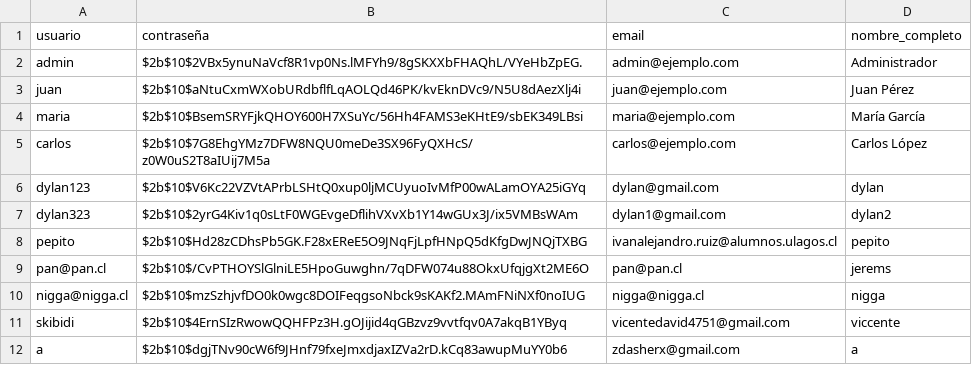
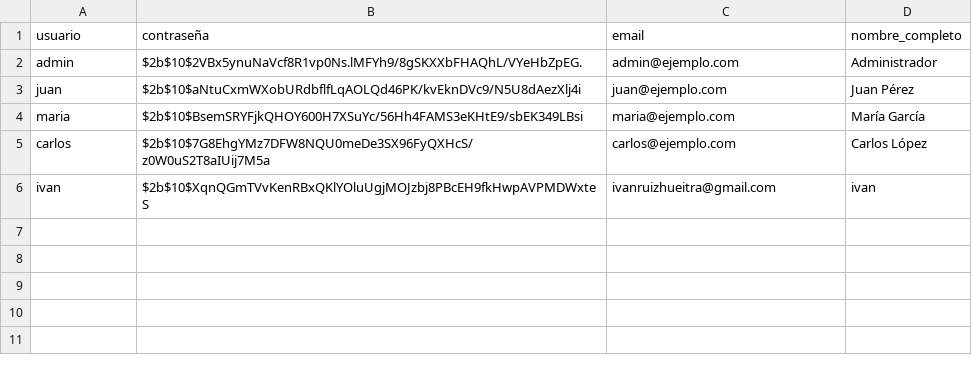
Before and after one commit to pickaprox28-lab/pagina-proyecto, a CSV file: servidor/data/usuarios.csv, drawn as a sheet.

```diff
--- a/servidor/data/usuarios.csv
+++ b/servidor/data/usuarios.csv
@@ -5,8 +5,2 @@
 "carlos","$2b$10$7G8EhgYMz7DFW8NQU0meDe3SX96FyQXHcS/z0W0uS2T8aIUij7M5a","carlos@ejemplo.com","Carlos López"
-"dylan123","$2b$10$V6Kc22VZVtAPrbLSHtQ0xup0ljMCUyuoIvMfP00wALamOYA25iGYq","dylan@gmail.com","dylan"
-"dylan323","$2b$10$2yrG4Kiv1q0sLtF0WGEvgeDflihVXvXb1Y14wGUx3J/ix5VMBsWAm","dylan1@gmail.com","dylan2"
-"pepito","$2b$10$Hd28zCDhsPb5GK.F28xEReE5O9JNqFjLpfHNpQ5dKfgDwJNQjTXBG","ivanalejandro.ruiz@alumnos.ulagos.cl","pepito"
-"pan@pan.cl","$2b$10$/CvPTHOYSlGlniLE5HpoGuwghn/7qDFW074u88OkxUfqjgXt2ME6O","pan@pan.cl","jerems"
-"nigga@nigga.cl","$2b$10$mzSzhjvfDO0k0wgc8DOIFeqgsoNbck9sKAKf2.MAmFNiNXf0noIUG","nigga@nigga.cl","nigga"
-"skibidi","$2b$10$4ErnSIzRwowQQHFPz3H.gOJijid4qGBzvz9vvtfqv0A7akqB1YByq","vicentedavid4751@gmail.com","viccente"
-"a","$2b$10$dgjTNv90cW6f9JHnf79fxeJmxdjaxIZVa2rD.kCq83awupMuYY0b6","zdasherx@gmail.com","a"
+"ivan","$2b$10$XqnQGmTVvKenRBxQKlYOluUgjMOJzbj8PBcEH9fkHwpAVPMDWxteS","ivanruizhueitra@gmail.com","ivan"
```
Also changed, not shown: servidor/data/direcciones.csv, 18 other files.
